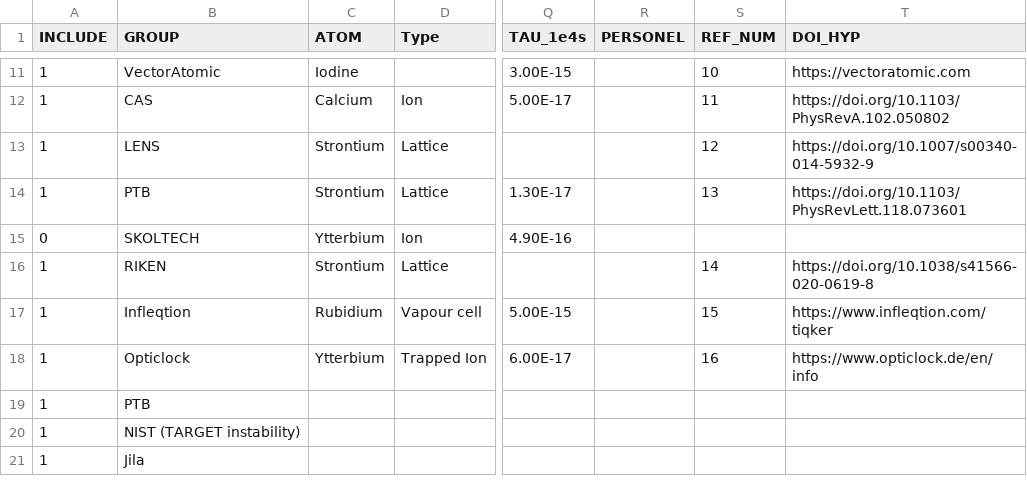
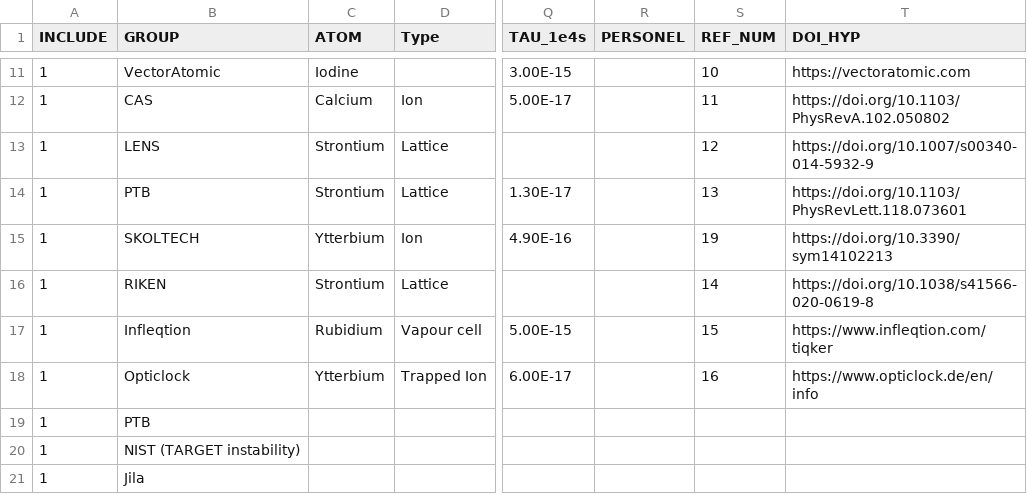
Before and after one commit to a1120960/PAC-SWaP, a CSV file: SWAP_DATA.csv, drawn as a sheet; only a part is shown, gaps mark what is left out; the diff names each change by its address in the sheet, - before the commit and + after, or states it on an @@ line.

Commit message:
updated SWAP_DATA.csv

```diff
--- a/SWAP_DATA.csv
+++ b/SWAP_DATA.csv
-A15 (INCLUDE): 0
+A15 (INCLUDE): 1
-S15 (REF_NUM): (empty)
+S15 (REF_NUM): 19
-T15 (DOI_HYP): (empty)
+T15 (DOI_HYP): https://doi.org/10.3390/sym14102213
```
